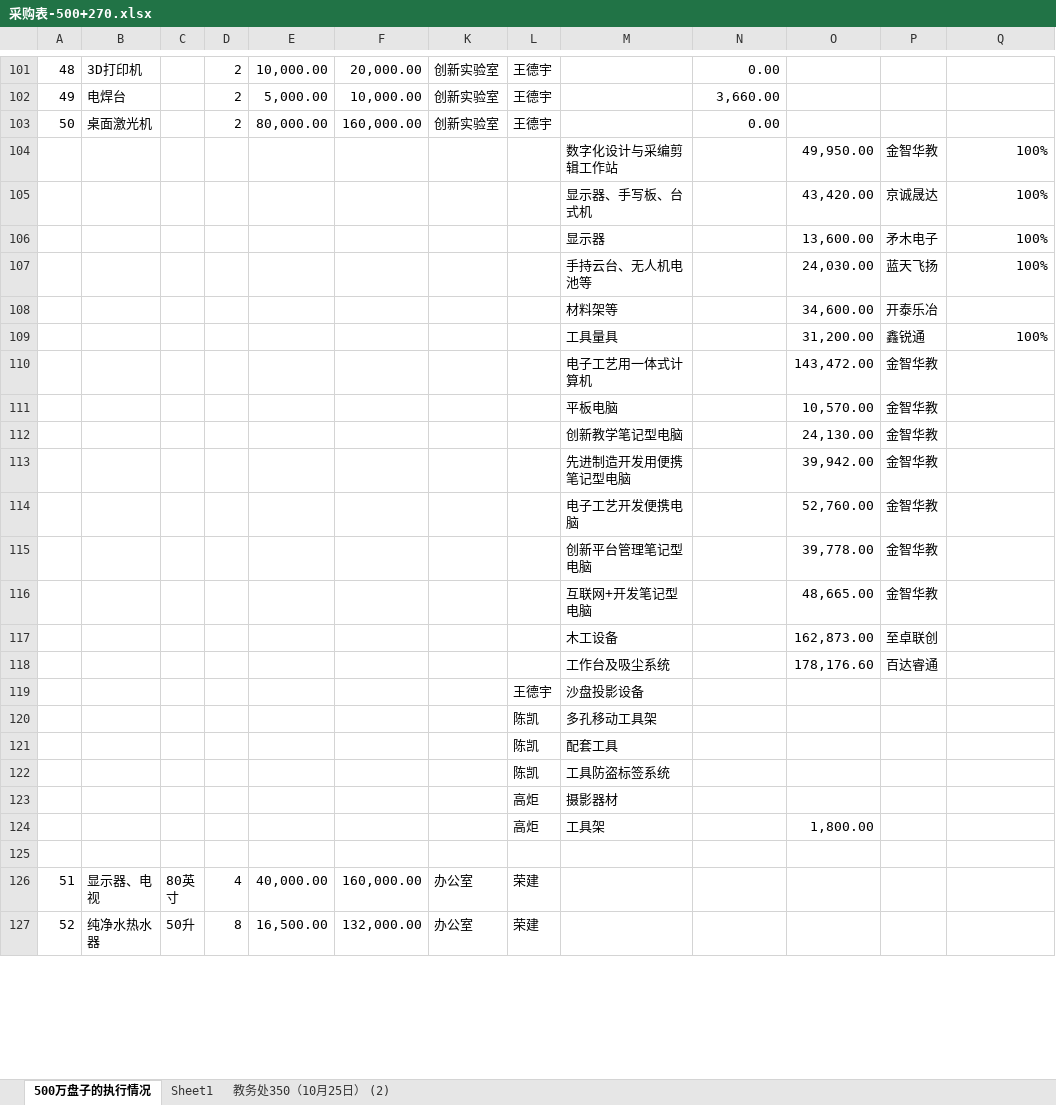
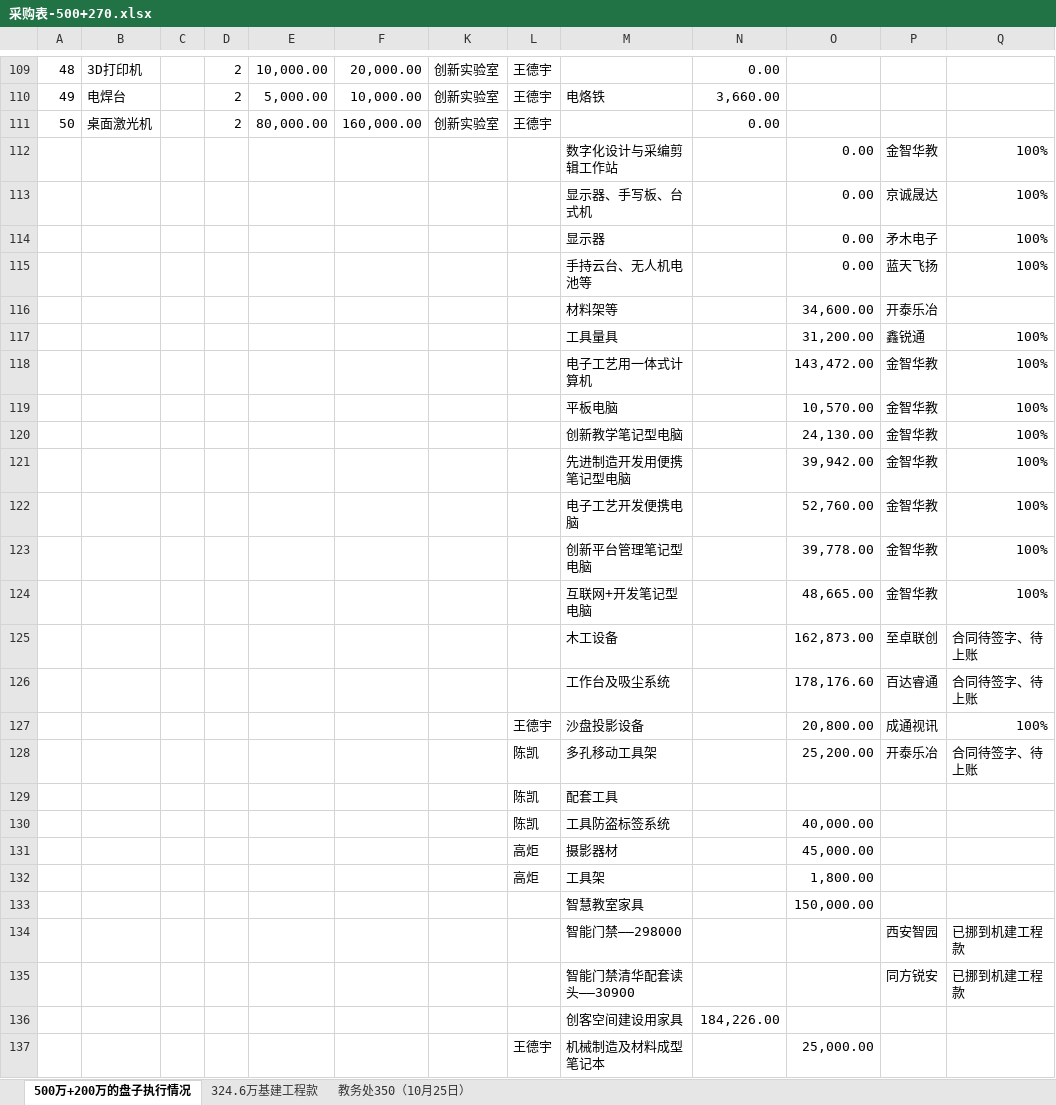
Before and after one commit to woodyme/i.center_my_workzone, an Excel workbook: 训练中心创客交叉融合空间建设/admin/新大楼规划建设/创客空间配套设施建设项目/采购表-500+270.xlsx, sheet 500万+200万的盘子执行情况, drawn as a sheet; only a part is shown, gaps mark what is left out; the shorter side is filled out with more unchanged rows; values as stored, in another font and other column widths than the file's, no cell formats; removed rows and columns are numbered as before the commit, all else as after; the diff covers the shown part only; the diff names each change by its address in the sheet, - before the commit and + after, or states it on an @@ line.

```diff
--- a/训练中心创客交叉融合空间建设/admin/新大楼规划建设/创客空间配套设施建设项目/采购表-500+270.xlsx (sheet 500万+200万的盘子执行情况)
+++ b/训练中心创客交叉融合空间建设/admin/新大楼规划建设/创客空间配套设施建设项目/采购表-500+270.xlsx (sheet 500万+200万的盘子执行情况)
-sheet tab: 500万盘子的执行情况
+sheet tab: 500万+200万的盘子执行情况
-sheet tab: 教务处350（10月25日） (2)
+sheet tab: 教务处350（10月25日）
-sheet tab: Sheet1
+sheet tab: 324.6万基建工程款
-M110: (empty)
+M110: 电烙铁
-O112: 49,950.00
+O112: 0.00
-O113: 43,420.00
+O113: 0.00
-O114: 13,600.00
+O114: 0.00
-O115: 24,030.00
+O115: 0.00
-Q118:Q124: (empty)
+Q118:Q124: 100%
-Q125:Q126: (empty)
+Q125:Q126: 合同待签字、待上账
-row 119:  |  |  |  |  |  |  | 王德宇 | 沙盘投影设备
-row 120:  |  |  |  |  |  |  | 陈凯 | 多孔移动工具架
+row 127:  |  |  |  |  |  |  | 王德宇 | 沙盘投影设备 |  | 20,800.00 | 成通视讯 | 100%
+row 128:  |  |  |  |  |  |  | 陈凯 | 多孔移动工具架 |  | 25,200.00 | 开泰乐冶 | 合同待签字、待上账
-O130: (empty)
+O130: 40,000.00
-O131: (empty)
+O131: 45,000.00
+row 133:  |  |  |  |  |  |  |  | 智慧教室家具 |  | 150,000.00
+row 134:  |  |  |  |  |  |  |  | 智能门禁——298000 |  |  | 西安智园 | 已挪到机建工程款
+row 135:  |  |  |  |  |  |  |  | 智能门禁清华配套读头——30900 |  |  | 同方锐安 | 已挪到机建工程款
+row 136:  |  |  |  |  |  |  |  | 创客空间建设用家具 | 184,226.00
+row 137:  |  |  |  |  |  |  | 王德宇 | 机械制造及材料成型笔记本 |  | 25,000.00
```
Also changed, not shown: 15 added rows, 6 removed rows and 62 edited cells elsewhere in this sheet, cell formats, formulas that keep their value.
